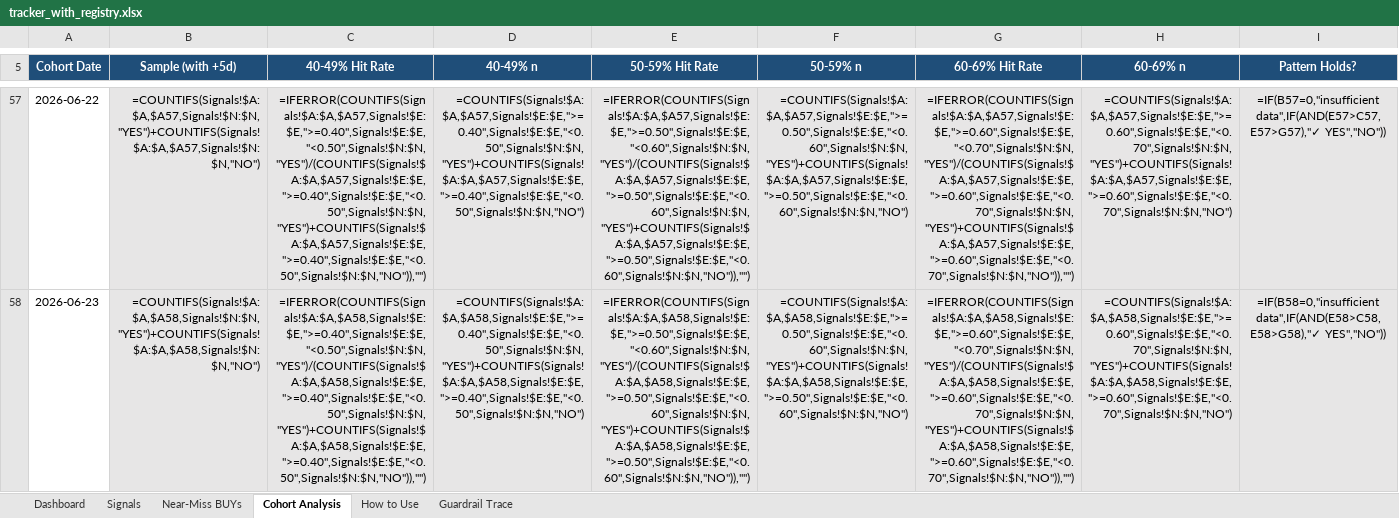
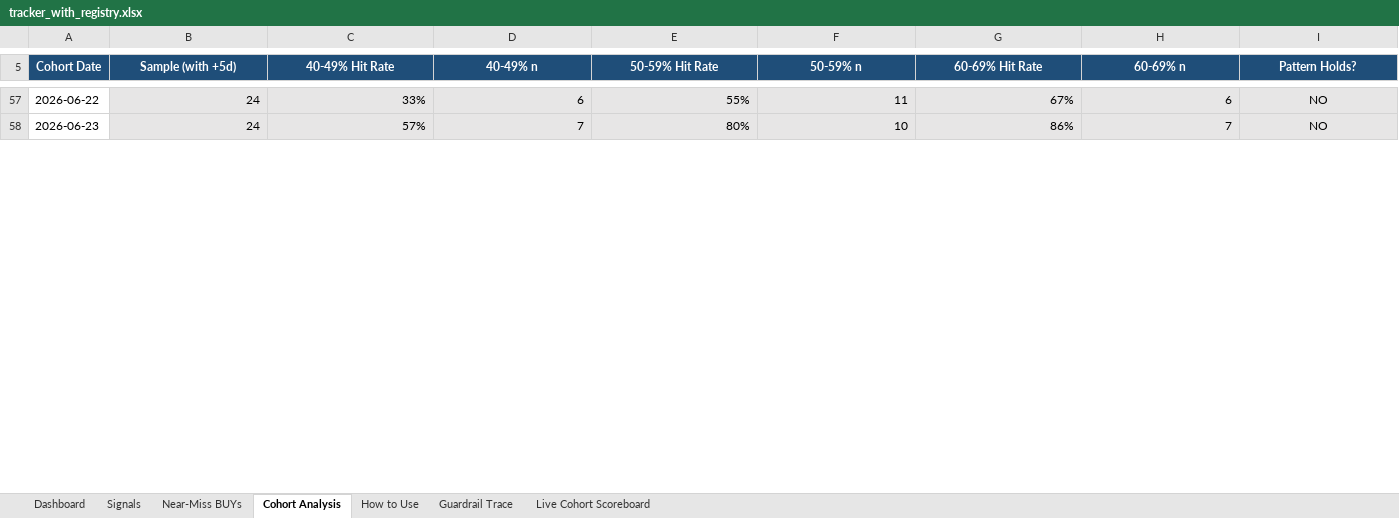
Before and after one commit to Superb-Swift/claude-equity-bot, an Excel workbook: tracker_with_registry.xlsx, sheet Cohort Analysis, drawn as a sheet; only a part is shown, gaps mark what is left out; values as stored, in another font and other column widths than the file's, no borders; formulas without a stored value are shown as written; the diff covers the shown part only; the diff names each change by its address in the sheet, - before the commit and + after, or states it on an @@ line.

```diff
--- a/tracker_with_registry.xlsx (sheet Cohort Analysis)
+++ b/tracker_with_registry.xlsx (sheet Cohort Analysis)
+sheet tab: Live Cohort Scoreboard
-B57 (Sample (with +5d)): =COUNTIFS(Signals!$A:$A,$A57,Signals!$N:$N,"YES")+COUNTIFS(Signals!$A:$A,$A57,Signals!$N:$N,"NO")
+B57 (Sample (with +5d)): 24
-C57 (40-49% Hit Rate): =IFERROR(COUNTIFS(Signals!$A:$A,$A57,Signals!$E:$E,">=0.40",Signals!$E:$E,"<0.50",Signals!$N:$N,"YES")/(COUNTIFS(Signals!$A:$A,$A57,Signals!$E:$E,">=0.40",Signals!$E:$E,"<0.50",Signals!$N:$N,"YES")+COUNTIFS(Signals!$A:$A,$A57,Signals!$E:$E,">=0.40",Signals!$E:$E,"<0.50",Signals!$N:$N,"NO")),"")
+C57 (40-49% Hit Rate): 33%
-D57 (40-49% n): =COUNTIFS(Signals!$A:$A,$A57,Signals!$E:$E,">=0.40",Signals!$E:$E,"<0.50",Signals!$N:$N,"YES")+COUNTIFS(Signals!$A:$A,$A57,Signals!$E:$E,">=0.40",Signals!$E:$E,"<0.50",Signals!$N:$N,"NO")
+D57 (40-49% n): 6
-E57 (50-59% Hit Rate): =IFERROR(COUNTIFS(Signals!$A:$A,$A57,Signals!$E:$E,">=0.50",Signals!$E:$E,"<0.60",Signals!$N:$N,"YES")/(COUNTIFS(Signals!$A:$A,$A57,Signals!$E:$E,">=0.50",Signals!$E:$E,"<0.60",Signals!$N:$N,"YES")+COUNTIFS(Signals!$A:$A,$A57,Signals!$E:$E,">=0.50",Signals!$E:$E,"<0.60",Signals!$N:$N,"NO")),"")
+E57 (50-59% Hit Rate): 55%
-F57 (50-59% n): =COUNTIFS(Signals!$A:$A,$A57,Signals!$E:$E,">=0.50",Signals!$E:$E,"<0.60",Signals!$N:$N,"YES")+COUNTIFS(Signals!$A:$A,$A57,Signals!$E:$E,">=0.50",Signals!$E:$E,"<0.60",Signals!$N:$N,"NO")
+F57 (50-59% n): 11
-G57 (60-69% Hit Rate): =IFERROR(COUNTIFS(Signals!$A:$A,$A57,Signals!$E:$E,">=0.60",Signals!$E:$E,"<0.70",Signals!$N:$N,"YES")/(COUNTIFS(Signals!$A:$A,$A57,Signals!$E:$E,">=0.60",Signals!$E:$E,"<0.70",Signals!$N:$N,"YES")+COUNTIFS(Signals!$A:$A,$A57,Signals!$E:$E,">=0.60",Signals!$E:$E,"<0.70",Signals!$N:$N,"NO")),"")
+G57 (60-69% Hit Rate): 67%
-H57 (60-69% n): =COUNTIFS(Signals!$A:$A,$A57,Signals!$E:$E,">=0.60",Signals!$E:$E,"<0.70",Signals!$N:$N,"YES")+COUNTIFS(Signals!$A:$A,$A57,Signals!$E:$E,">=0.60",Signals!$E:$E,"<0.70",Signals!$N:$N,"NO")
+H57 (60-69% n): 6
-I57 (Pattern Holds?): =IF(B57=0,"insufficient data",IF(AND(E57>C57,E57>G57),"✓ YES","NO"))
+I57 (Pattern Holds?): NO
-B58 (Sample (with +5d)): =COUNTIFS(Signals!$A:$A,$A58,Signals!$N:$N,"YES")+COUNTIFS(Signals!$A:$A,$A58,Signals!$N:$N,"NO")
+B58 (Sample (with +5d)): 24
-C58 (40-49% Hit Rate): =IFERROR(COUNTIFS(Signals!$A:$A,$A58,Signals!$E:$E,">=0.40",Signals!$E:$E,"<0.50",Signals!$N:$N,"YES")/(COUNTIFS(Signals!$A:$A,$A58,Signals!$E:$E,">=0.40",Signals!$E:$E,"<0.50",Signals!$N:$N,"YES")+COUNTIFS(Signals!$A:$A,$A58,Signals!$E:$E,">=0.40",Signals!$E:$E,"<0.50",Signals!$N:$N,"NO")),"")
+C58 (40-49% Hit Rate): 57%
-D58 (40-49% n): =COUNTIFS(Signals!$A:$A,$A58,Signals!$E:$E,">=0.40",Signals!$E:$E,"<0.50",Signals!$N:$N,"YES")+COUNTIFS(Signals!$A:$A,$A58,Signals!$E:$E,">=0.40",Signals!$E:$E,"<0.50",Signals!$N:$N,"NO")
+D58 (40-49% n): 7
-E58 (50-59% Hit Rate): =IFERROR(COUNTIFS(Signals!$A:$A,$A58,Signals!$E:$E,">=0.50",Signals!$E:$E,"<0.60",Signals!$N:$N,"YES")/(COUNTIFS(Signals!$A:$A,$A58,Signals!$E:$E,">=0.50",Signals!$E:$E,"<0.60",Signals!$N:$N,"YES")+COUNTIFS(Signals!$A:$A,$A58,Signals!$E:$E,">=0.50",Signals!$E:$E,"<0.60",Signals!$N:$N,"NO")),"")
+E58 (50-59% Hit Rate): 80%
-F58 (50-59% n): =COUNTIFS(Signals!$A:$A,$A58,Signals!$E:$E,">=0.50",Signals!$E:$E,"<0.60",Signals!$N:$N,"YES")+COUNTIFS(Signals!$A:$A,$A58,Signals!$E:$E,">=0.50",Signals!$E:$E,"<0.60",Signals!$N:$N,"NO")
+F58 (50-59% n): 10
-G58 (60-69% Hit Rate): =IFERROR(COUNTIFS(Signals!$A:$A,$A58,Signals!$E:$E,">=0.60",Signals!$E:$E,"<0.70",Signals!$N:$N,"YES")/(COUNTIFS(Signals!$A:$A,$A58,Signals!$E:$E,">=0.60",Signals!$E:$E,"<0.70",Signals!$N:$N,"YES")+COUNTIFS(Signals!$A:$A,$A58,Signals!$E:$E,">=0.60",Signals!$E:$E,"<0.70",Signals!$N:$N,"NO")),"")
+G58 (60-69% Hit Rate): 86%
-H58 (60-69% n): =COUNTIFS(Signals!$A:$A,$A58,Signals!$E:$E,">=0.60",Signals!$E:$E,"<0.70",Signals!$N:$N,"YES")+COUNTIFS(Signals!$A:$A,$A58,Signals!$E:$E,">=0.60",Signals!$E:$E,"<0.70",Signals!$N:$N,"NO")
+H58 (60-69% n): 7
-I58 (Pattern Holds?): =IF(B58=0,"insufficient data",IF(AND(E58>C58,E58>G58),"✓ YES","NO"))
+I58 (Pattern Holds?): NO
```
Also changed, not shown: 481 edited cells elsewhere in this sheet, sheet Signals, sheet Near-Miss BUYs, sheet Dashboard, sheet Guardrail Trace, charts or pictures, 26 other files.
